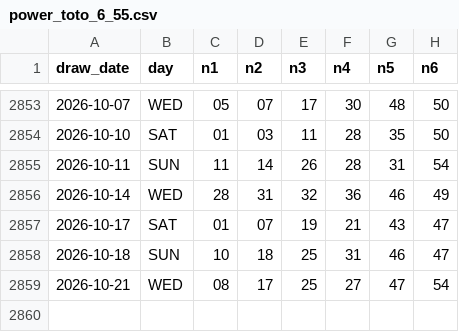
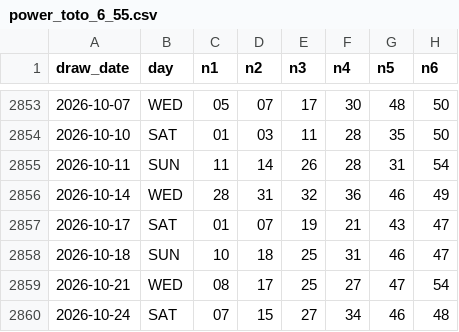
Before and after one commit to zramakh/mlive, a CSV file: data/power_toto_6_55.csv, drawn as a sheet; only a part is shown, gaps mark what is left out; the diff names each change by its address in the sheet, - before the commit and + after, or states it on an @@ line.

```diff
--- a/data/power_toto_6_55.csv
+++ b/data/power_toto_6_55.csv
+row 2860: 2026-10-24 | SAT | 07 | 15 | 27 | 34 | 46 | 48
```
Also changed, not shown: data/magnum_life.csv, data/star_toto_6_50.csv, 6 other files.
